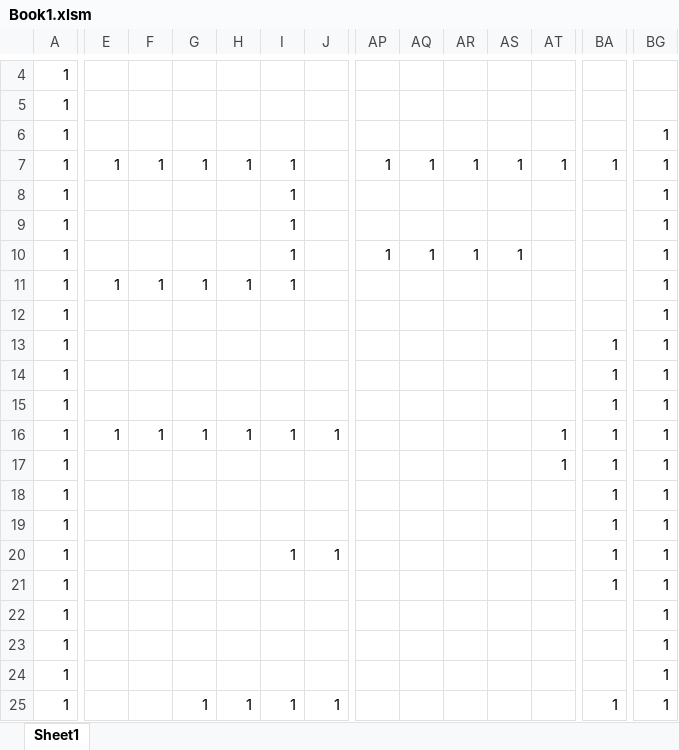
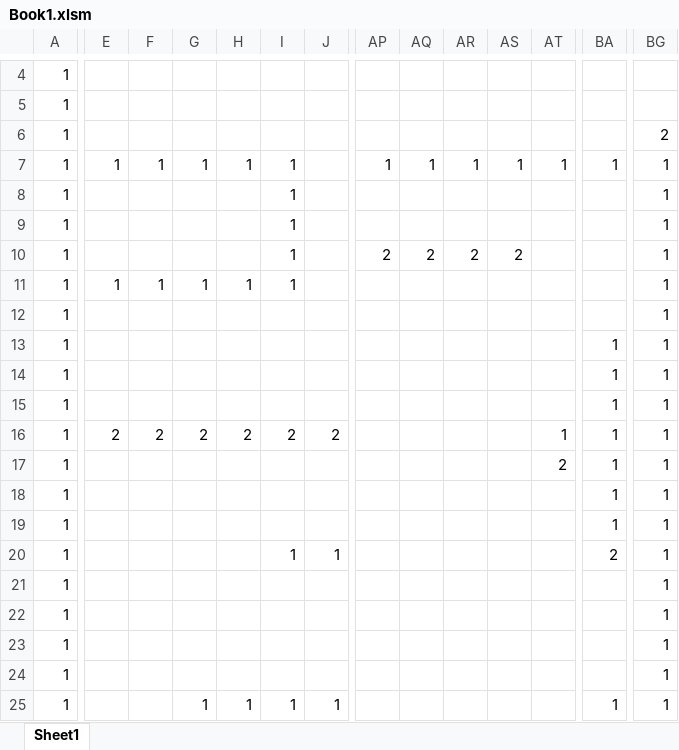
Before and after one commit to Yuhi-nakamura/Gravity-Zero, an Excel workbook: Project/Book1.xlsm, sheet Sheet1, drawn as a sheet; only a part is shown, gaps mark what is left out; values as stored, in another font and other column widths than the file's, no borders; charts and pictures not drawn; the diff covers the shown part only; the diff names each change by its address in the sheet, - before the commit and + after, or states it on an @@ line.

```diff
--- a/Project/Book1.xlsm (sheet Sheet1)
+++ b/Project/Book1.xlsm (sheet Sheet1)
-BG6: 1
+BG6: 2
-AP10: 1
+AP10: 2
-AQ10: 1
+AQ10: 2
-AR10: 1
+AR10: 2
-AS10: 1
+AS10: 2
-E16: 1
+E16: 2
-F16: 1
+F16: 2
-G16: 1
+G16: 2
-H16: 1
+H16: 2
-I16: 1
+I16: 2
-J16: 1
+J16: 2
-AT17: 1
+AT17: 2
-BA20: 1
+BA20: 2
-BA21: 1
+BA21: (empty)
```
Also changed, not shown: 1 edited cell elsewhere in this sheet, 10 other files.
